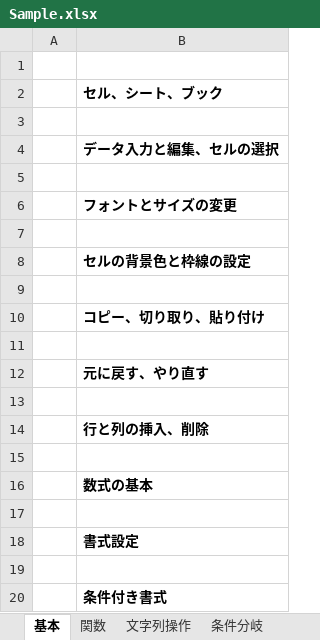
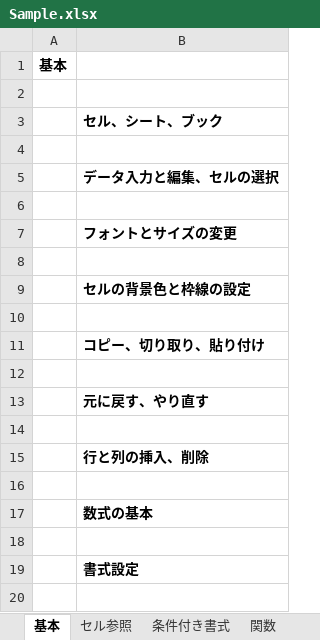
Before and after one commit to DJ-KOMY-DIG/digital_training, an Excel workbook: Sample.xlsx, sheet 基本, drawn as a sheet; values as stored, in another font and other column widths than the file's, no borders; removed rows and columns are numbered as before the commit, all else as after; the diff names each change by its address in the sheet, - before the commit and + after, or states it on an @@ line.

```diff
--- a/Sample.xlsx (sheet 基本)
+++ b/Sample.xlsx (sheet 基本)
+sheet tab: セル参照
+sheet tab: 条件付き書式
+row 1: 基本
-row 19: (empty)
-row 20:  | 条件付き書式
```
Also changed, not shown: sheet 条件分岐, sheet 関数, sheet 条件分岐（複数条件）, sheet ERROR, sheet 文字列操作, sheet 検索と置換, 2 more sheets, other sheet tabs, formulas that keep their value, charts or pictures.
